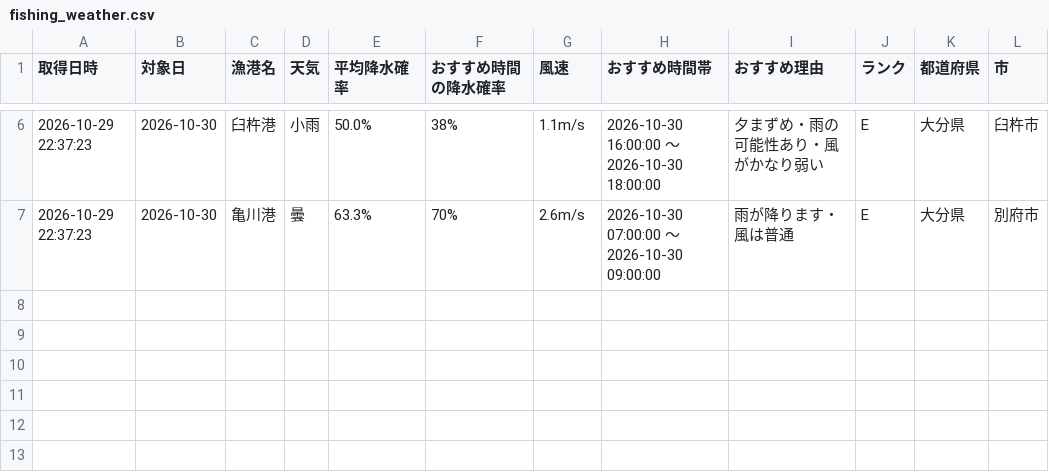
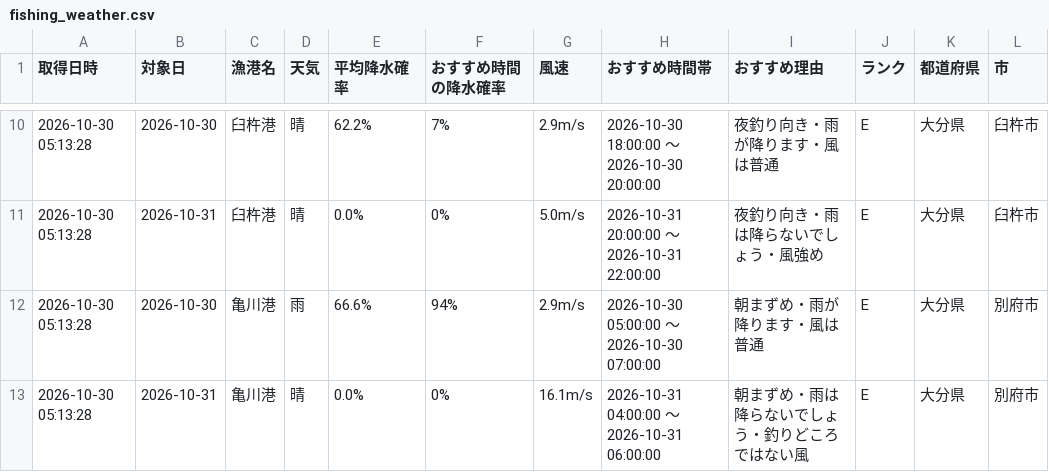
Before and after one commit to Naoya-ya-man/oita-fishing-dashboard, a CSV file: fishing_weather.csv, drawn as a sheet; only a part is shown, gaps mark what is left out; the diff covers the shown part only.

```diff
--- a/fishing_weather.csv
+++ b/fishing_weather.csv
@@ -6,2 +10,4 @@
-2026-10-29 22:37:23,2026-10-30,臼杵港,小雨,50.0%,38%,1.1m/s,2026-10-30 16:00:00 ～ 2026-10-30 18:00:00,夕まずめ・雨の可能性あり・風がかなり弱い,E,大分県,臼杵市
-2026-10-29 22:37:23,2026-10-30,亀川港,曇,63.3%,70%,2.6m/s,2026-10-30 07:00:00 ～ 2026-10-30 09:00:00,雨が降ります・風は普通,E,大分県,別府市
+2026-10-30 05:13:28,2026-10-30,臼杵港,晴,62.2%,7%,2.9m/s,2026-10-30 18:00:00 ～ 2026-10-30 20:00:00,夜釣り向き・雨が降ります・風は普通,E,大分県,臼杵市
+2026-10-30 05:13:28,2026-10-31,臼杵港,晴,0.0%,0%,5.0m/s,2026-10-31 20:00:00 ～ 2026-10-31 22:00:00,夜釣り向き・雨は降らないでしょう・風強め,E,大分県,臼杵市
+2026-10-30 05:13:28,2026-10-30,亀川港,雨,66.6%,94%,2.9m/s,2026-10-30 05:00:00 ～ 2026-10-30 07:00:00,朝まずめ・雨が降ります・風は普通,E,大分県,別府市
+2026-10-30 05:13:28,2026-10-31,亀川港,晴,0.0%,0%,16.1m/s,2026-10-31 04:00:00 ～ 2026-10-31 06:00:00,朝まずめ・雨は降らないでしょう・釣りどころではない風,E,大分県,別府市
```
Also changed, not shown: 4 added rows and 22 edited cells elsewhere in this file.
